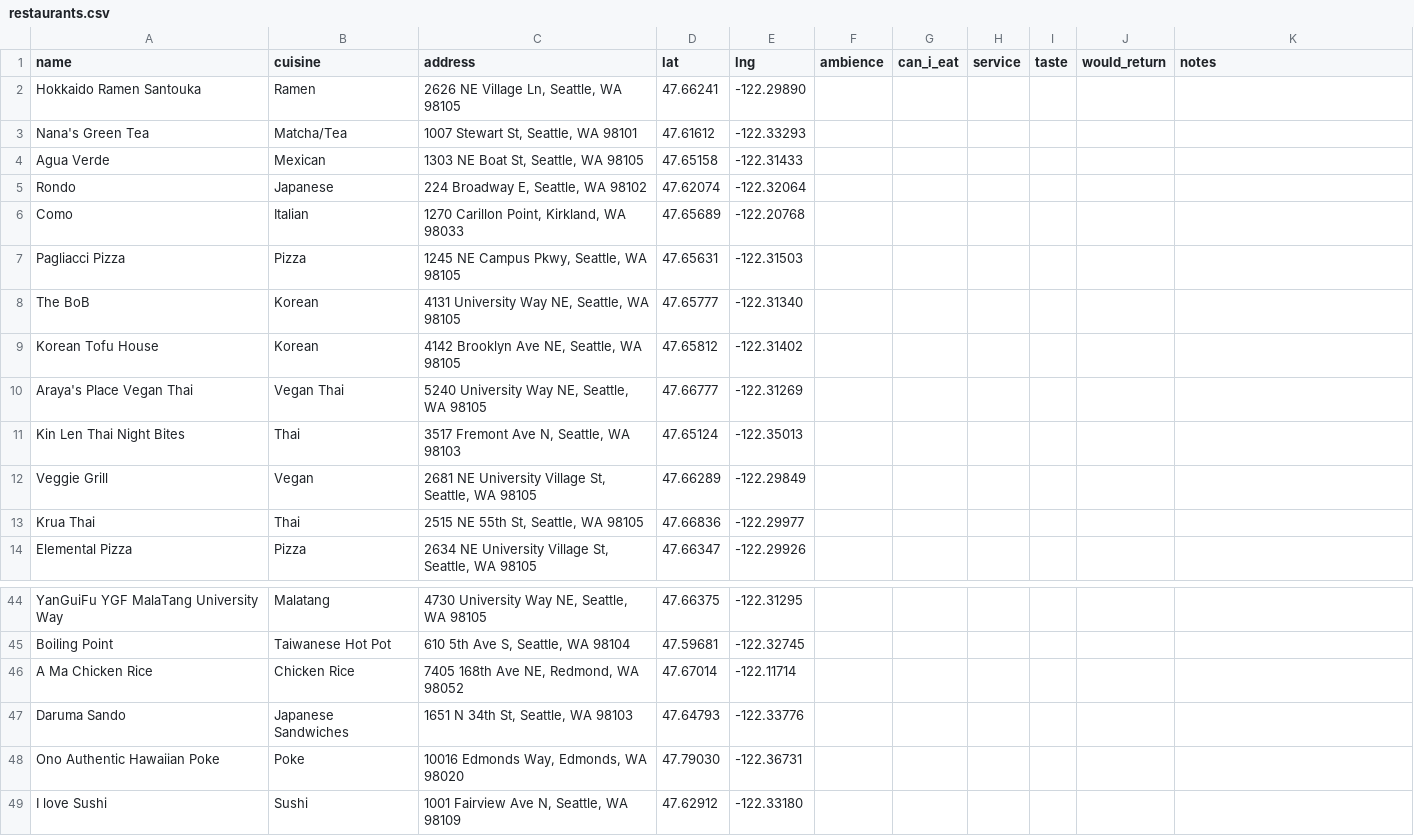
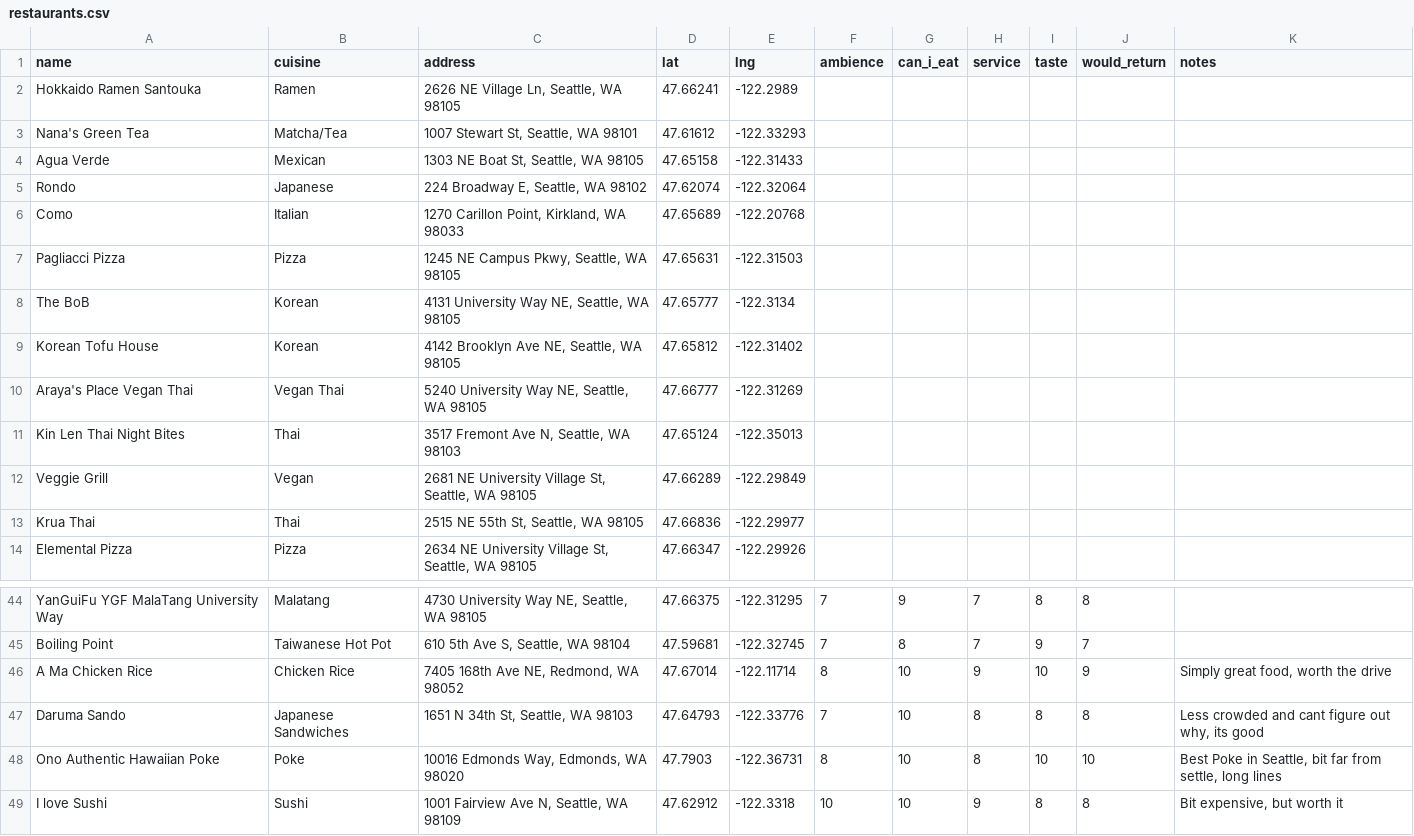
Before and after one commit to MaleenKidiwela/MaleenKidiwela.github.io, a CSV file: food/restaurants.csv, drawn as a sheet; only a part is shown, gaps mark what is left out; the diff covers the shown part only; the diff names each change by its address in the sheet, - before the commit and + after, or states it on an @@ line.

```diff
--- a/food/restaurants.csv
+++ b/food/restaurants.csv
-E2 (lng): -122.29890
+E2 (lng): -122.2989
-E8 (lng): -122.31340
+E8 (lng): -122.3134
-F44:F45 (ambience): (empty)
+F44:F45 (ambience): 7
-G44 (can_i_eat): (empty)
+G44 (can_i_eat): 9
-H44:H45 (service): (empty)
+H44:H45 (service): 7
-I44 (taste): (empty)
+I44 (taste): 8
-J44 (would_return): (empty)
+J44 (would_return): 8
-G45 (can_i_eat): (empty)
+G45 (can_i_eat): 8
-I45 (taste): (empty)
+I45 (taste): 9
-J45 (would_return): (empty)
+J45 (would_return): 7
-F46 (ambience): (empty)
+F46 (ambience): 8
-G46:G49 (can_i_eat): (empty)
+G46:G49 (can_i_eat): 10
-H46 (service): (empty)
+H46 (service): 9
-I46 (taste): (empty)
+I46 (taste): 10
-J46 (would_return): (empty)
+J46 (would_return): 9
-K46 (notes): (empty)
+K46 (notes): Simply great food, worth the drive
-F47 (ambience): (empty)
+F47 (ambience): 7
-H47:H48 (service): (empty)
+H47:H48 (service): 8
-I47 (taste): (empty)
+I47 (taste): 8
-J47 (would_return): (empty)
+J47 (would_return): 8
-K47 (notes): (empty)
+K47 (notes): Less crowded and cant figure out why, its good
-D48 (lat): 47.79030
+D48 (lat): 47.7903
-F48 (ambience): (empty)
+F48 (ambience): 8
-I48 (taste): (empty)
+I48 (taste): 10
-J48 (would_return): (empty)
+J48 (would_return): 10
-K48 (notes): (empty)
+K48 (notes): Best Poke in Seattle, bit far from settle, long lines
-E49 (lng): -122.33180
+E49 (lng): -122.3318
-F49 (ambience): (empty)
+F49 (ambience): 10
-H49 (service): (empty)
+H49 (service): 9
-I49 (taste): (empty)
+I49 (taste): 8
-J49 (would_return): (empty)
+J49 (would_return): 8
-K49 (notes): (empty)
+K49 (notes): Bit expensive, but worth it
```
Also changed, not shown: 95 edited cells elsewhere in this file.
